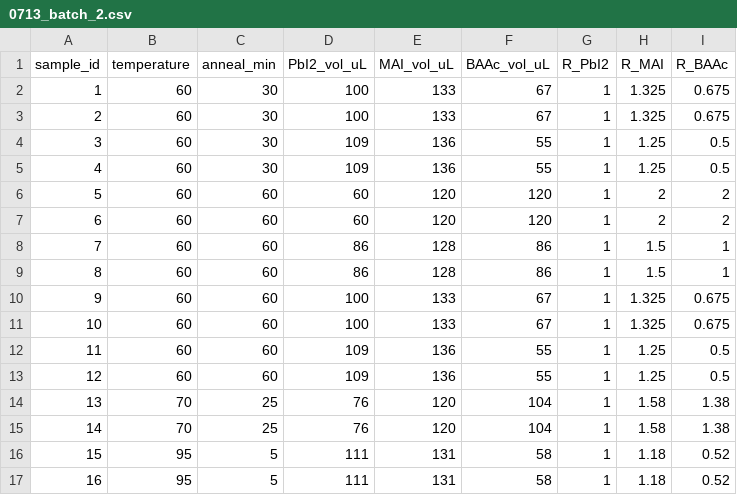
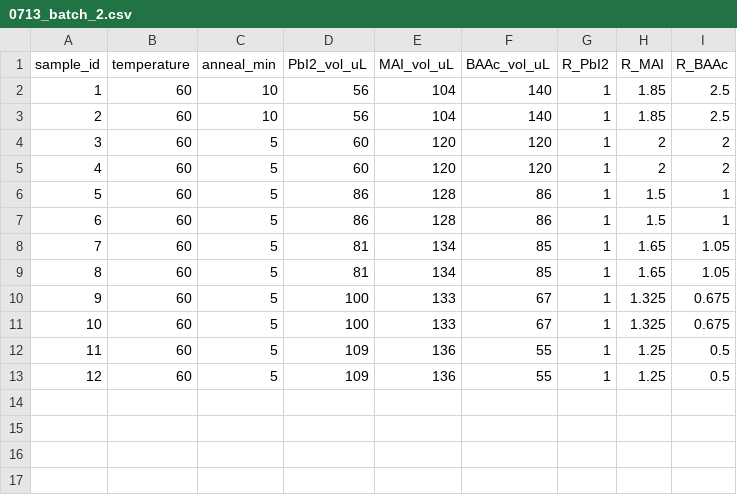
Before and after one commit to nrhemanth/mara-ref, a CSV file: input/0713_batch_2.csv, drawn as a sheet; removed rows and columns are numbered as before the commit, all else as after; the diff names each change by its address in the sheet, - before the commit and + after, or states it on an @@ line.

Commit message:
1st try od data collection

```diff
--- a/input/0713_batch_2.csv
+++ b/input/0713_batch_2.csv
-row 2: 1 | 60 | 30 | 100 | 133 | 67 | 1 | 1.325 | 0.675
-row 3: 2 | 60 | 30 | 100 | 133 | 67 | 1 | 1.325 | 0.675
-row 4: 3 | 60 | 30 | 109 | 136 | 55 | 1 | 1.25 | 0.5
-row 5: 4 | 60 | 30 | 109 | 136 | 55 | 1 | 1.25 | 0.5
+row 2: 1 | 60 | 10 | 56 | 104 | 140 | 1 | 1.85 | 2.5
+row 3: 2 | 60 | 10 | 56 | 104 | 140 | 1 | 1.85 | 2.5
@@ column A (sample_id) renumbered between rows 4 and 7 @@
-C4:C7 (anneal_min): 60
+C4:C7 (anneal_min): 5
+row 8: 7 | 60 | 5 | 81 | 134 | 85 | 1 | 1.65 | 1.05
+row 9: 8 | 60 | 5 | 81 | 134 | 85 | 1 | 1.65 | 1.05
-C10:C13 (anneal_min): 60
+C10:C13 (anneal_min): 5
-row 14: 13 | 70 | 25 | 76 | 120 | 104 | 1 | 1.58 | 1.38
-row 15: 14 | 70 | 25 | 76 | 120 | 104 | 1 | 1.58 | 1.38
-row 16: 15 | 95 | 5 | 111 | 131 | 58 | 1 | 1.18 | 0.52
-row 17: 16 | 95 | 5 | 111 | 131 | 58 | 1 | 1.18 | 0.52
```
Also changed, not shown: input/0713_batch_1.csv, 10 other files.
